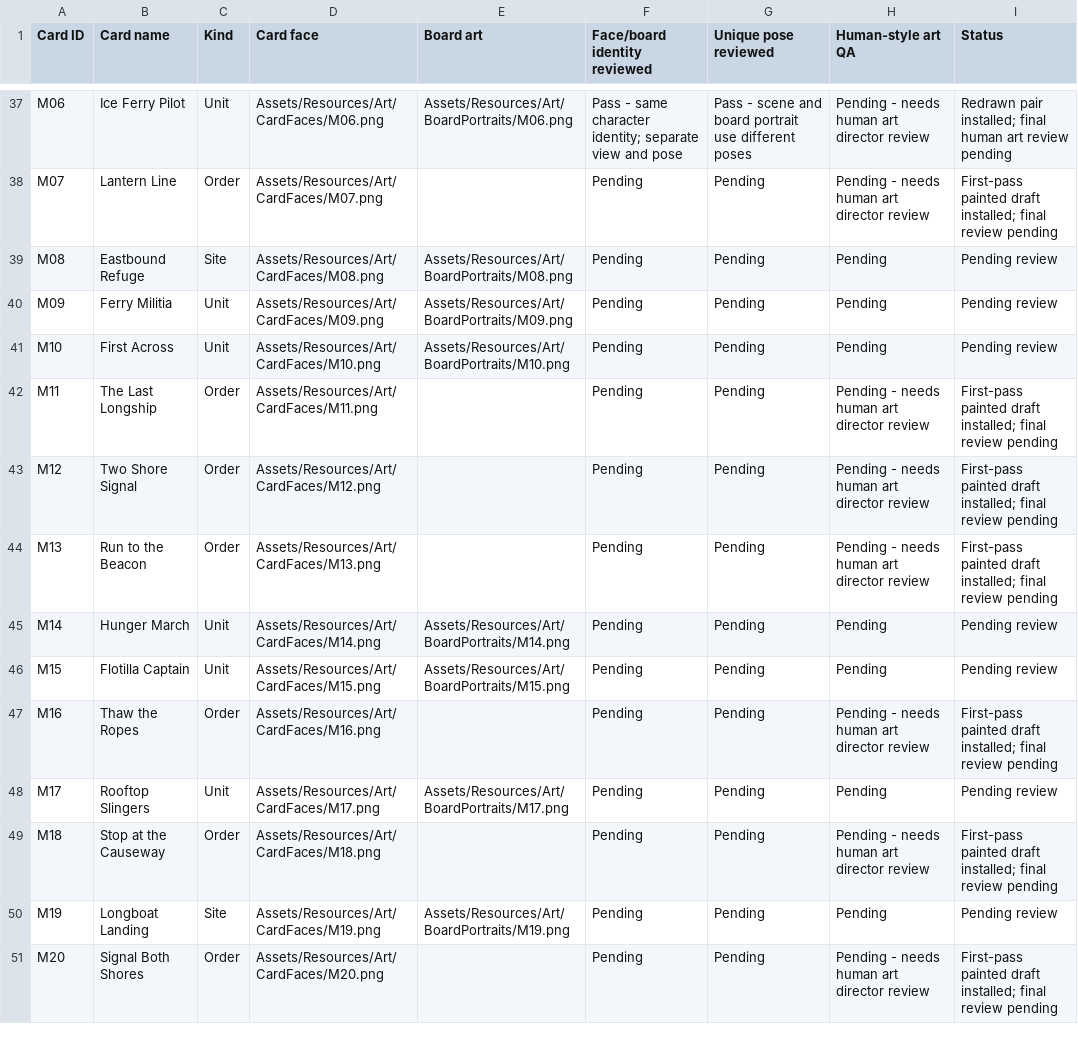
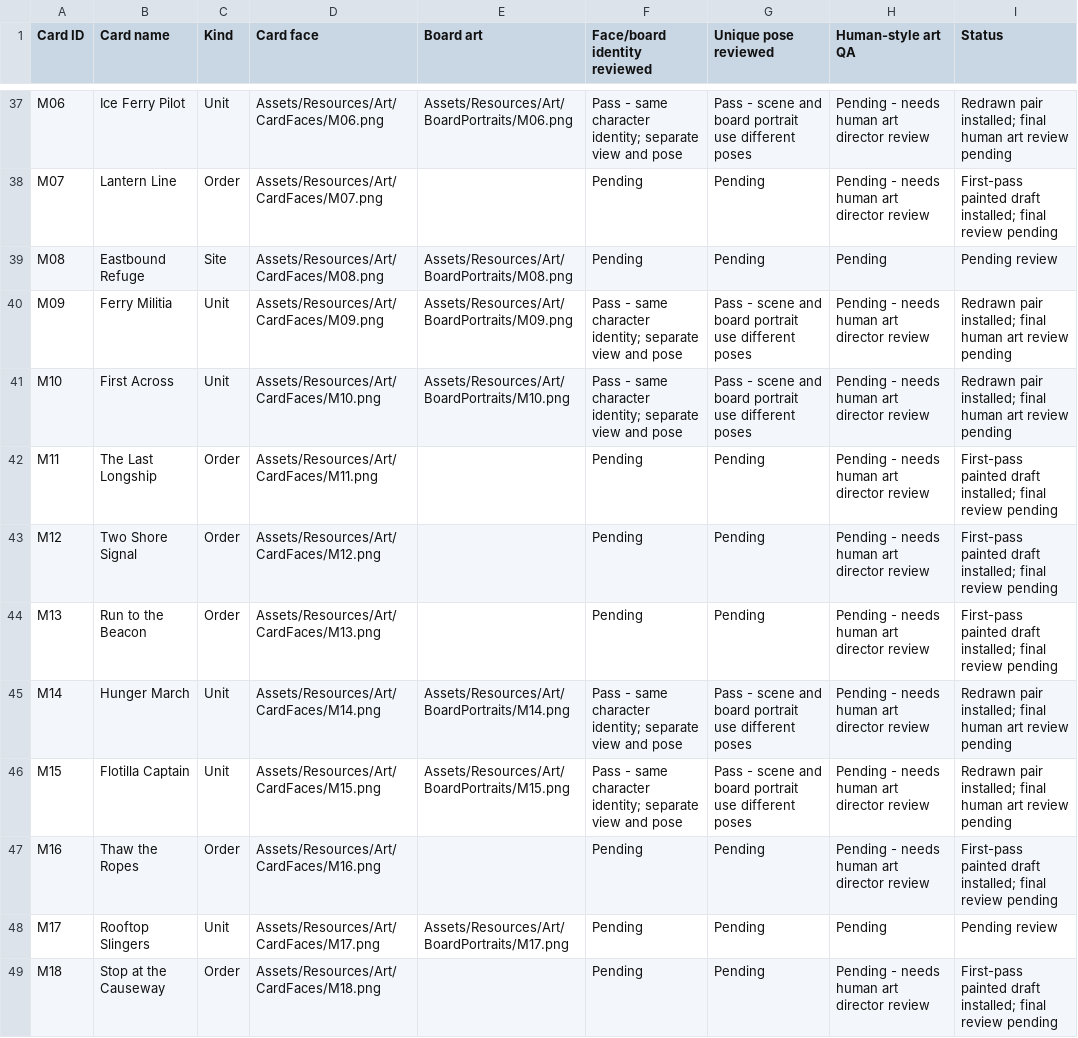
Before and after one commit to WorkTicket/dawnwager-unity, a CSV file: ArtBrief/Card-Art-Consistency-Checklist.csv, drawn as a sheet; only a part is shown, gaps mark what is left out; the shorter side is filled out with more unchanged rows.

Commit message:
Refresh four more Midgard unit art pairs

```diff
--- a/ArtBrief/Card-Art-Consistency-Checklist.csv
+++ b/ArtBrief/Card-Art-Consistency-Checklist.csv
@@ -39,4 +39,4 @@ M07,Lantern Line,Order,Assets/Resources/Art/CardFaces/M07.png,,Pending,Pending,P
 M08,Eastbound Refuge,Site,Assets/Resources/Art/CardFaces/M08.png,Assets/Resources/Art/BoardPortraits/M08.png,Pending,Pending,Pending,Pending review
-M09,Ferry Militia,Unit,Assets/Resources/Art/CardFaces/M09.png,Assets/Resources/Art/BoardPortraits/M09.png,Pending,Pending,Pending,Pending review
-M10,First Across,Unit,Assets/Resources/Art/CardFaces/M10.png,Assets/Resources/Art/BoardPortraits/M10.png,Pending,Pending,Pending,Pending review
+M09,Ferry Militia,Unit,Assets/Resources/Art/CardFaces/M09.png,Assets/Resources/Art/BoardPortraits/M09.png,Pass - same character identity; separate view and pose,Pass - scene and board portrait use different poses,Pending - needs human art director review,Redrawn pair installed; final human art review pending
+M10,First Across,Unit,Assets/Resources/Art/CardFaces/M10.png,Assets/Resources/Art/BoardPortraits/M10.png,Pass - same character identity; separate view and pose,Pass - scene and board portrait use different poses,Pending - needs human art director review,Redrawn pair installed; final human art review pending
 M11,The Last Longship,Order,Assets/Resources/Art/CardFaces/M11.png,,Pending,Pending,Pending - needs human art director review,First-pass painted draft installed; final review pending
@@ -44,4 +44,4 @@ M12,Two Shore Signal,Order,Assets/Resources/Art/CardFaces/M12.png,,Pending,Pendi
 M13,Run to the Beacon,Order,Assets/Resources/Art/CardFaces/M13.png,,Pending,Pending,Pending - needs human art director review,First-pass painted draft installed; final review pending
-M14,Hunger March,Unit,Assets/Resources/Art/CardFaces/M14.png,Assets/Resources/Art/BoardPortraits/M14.png,Pending,Pending,Pending,Pending review
-M15,Flotilla Captain,Unit,Assets/Resources/Art/CardFaces/M15.png,Assets/Resources/Art/BoardPortraits/M15.png,Pending,Pending,Pending,Pending review
+M14,Hunger March,Unit,Assets/Resources/Art/CardFaces/M14.png,Assets/Resources/Art/BoardPortraits/M14.png,Pass - same character identity; separate view and pose,Pass - scene and board portrait use different poses,Pending - needs human art director review,Redrawn pair installed; final human art review pending
+M15,Flotilla Captain,Unit,Assets/Resources/Art/CardFaces/M15.png,Assets/Resources/Art/BoardPortraits/M15.png,Pass - same character identity; separate view and pose,Pass - scene and board portrait use different poses,Pending - needs human art director review,Redrawn pair installed; final human art review pending
 M16,Thaw the Ropes,Order,Assets/Resources/Art/CardFaces/M16.png,,Pending,Pending,Pending - needs human art director review,First-pass painted draft installed; final review pending
```
Also changed, not shown: 9 other files.
